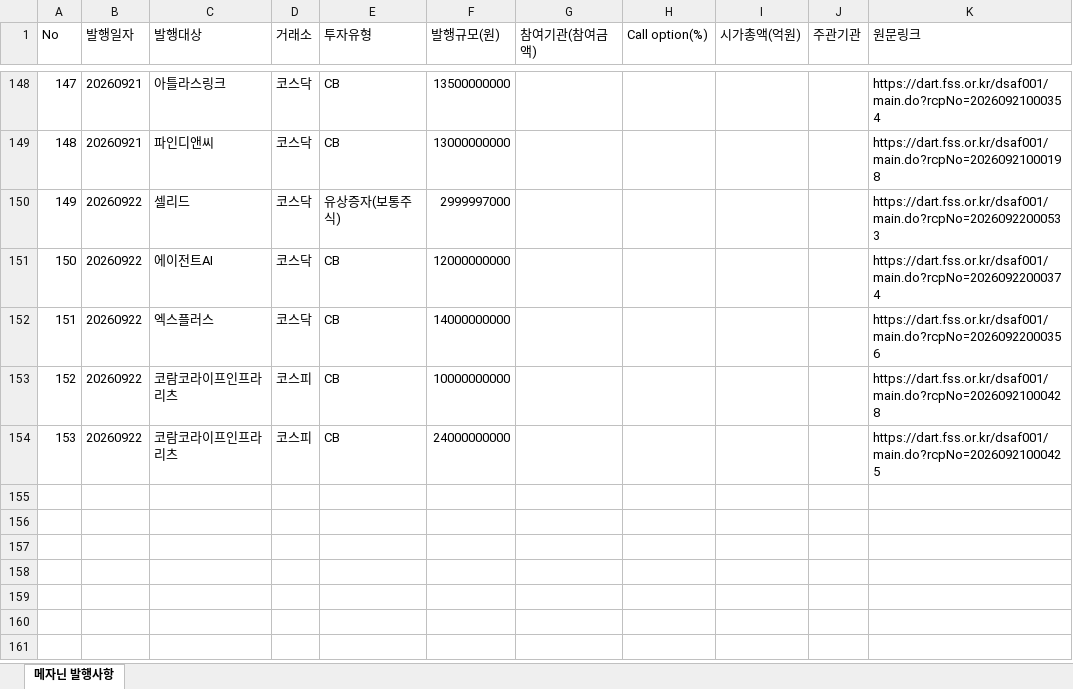
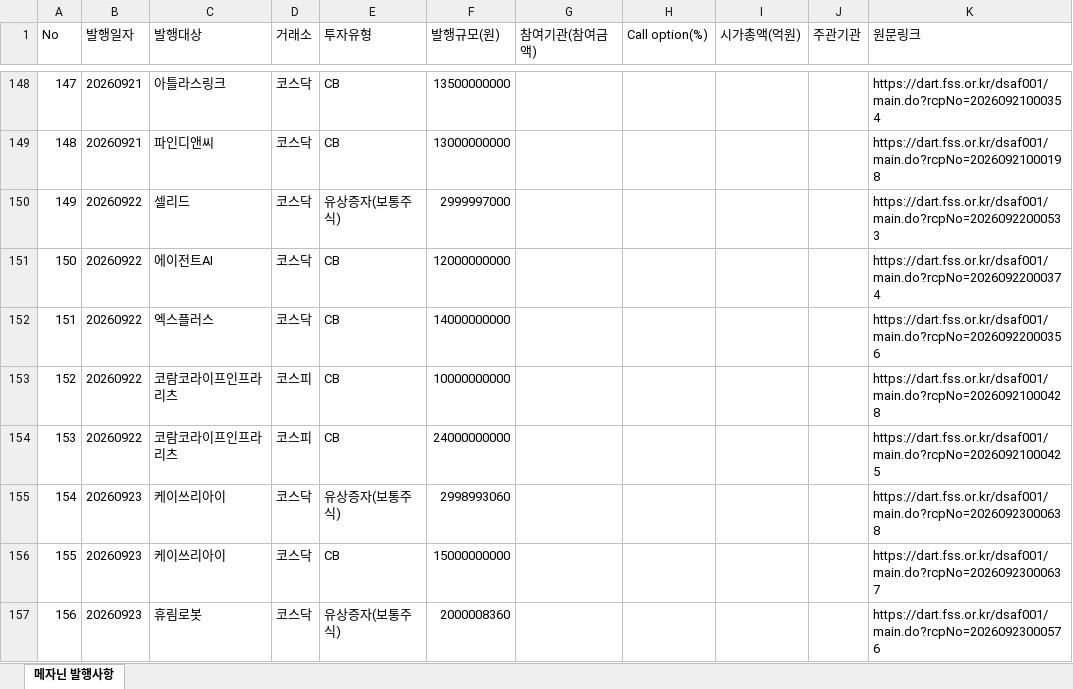
Before and after one commit to daivid0912-cpu/dart_monitor_v3, an Excel workbook: 메자닌_발행사항_자동수집.xlsx, sheet 메자닌 발행사항, drawn as a sheet; only a part is shown, gaps mark what is left out; values as stored, in another font and other column widths than the file's, no borders; the diff names each change by its address in the sheet, - before the commit and + after, or states it on an @@ line.

```diff
--- a/메자닌_발행사항_자동수집.xlsx (sheet 메자닌 발행사항)
+++ b/메자닌_발행사항_자동수집.xlsx (sheet 메자닌 발행사항)
+row 155: 154 | 20260923 | 케이쓰리아이 | 코스닥 | 유상증자(보통주식) | 2998993060 |  |  |  |  | https://dart.fss.or.kr/dsaf001/main.do?rcpNo=20260923000638
+row 156: 155 | 20260923 | 케이쓰리아이 | 코스닥 | CB | 15000000000 |  |  |  |  | https://dart.fss.or.kr/dsaf001/main.do?rcpNo=20260923000637
+row 157: 156 | 20260923 | 휴림로봇 | 코스닥 | 유상증자(보통주식) | 2000008360 |  |  |  |  | https://dart.fss.or.kr/dsaf001/main.do?rcpNo=20260923000576
```
Also changed, not shown: 1 other file.
